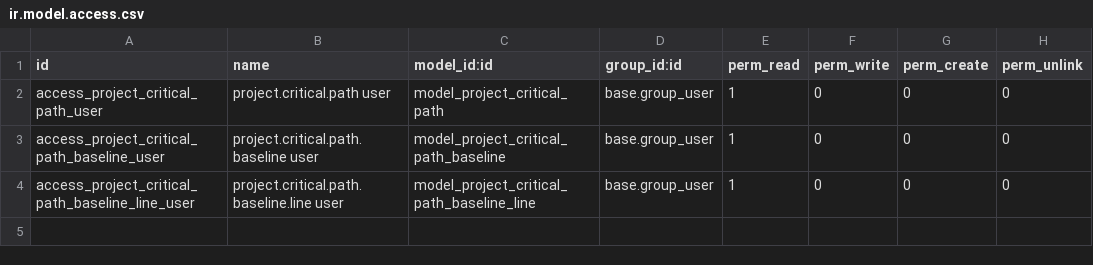
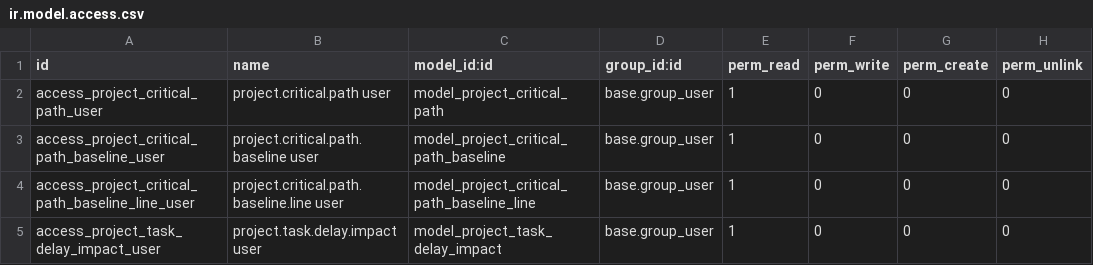
Before and after one commit to TugayHatil/th_project_19, a CSV file: project_critical_path/security/ir.model.access.csv, drawn as a sheet.

Commit message:
[ADD] project_critical_path: task delay impact analysis

```diff
--- a/project_critical_path/security/ir.model.access.csv
+++ b/project_critical_path/security/ir.model.access.csv
@@ -4 +4,2 @@ access_project_critical_path_baseline_user,project.critical.path.baseline user,m
 access_project_critical_path_baseline_line_user,project.critical.path.baseline.line user,model_project_critical_path_baseline_line,base.group_user,1,0,0,0
+access_project_task_delay_impact_user,project.task.delay.impact user,model_project_task_delay_impact,base.group_user,1,0,0,0
```
Also changed, not shown: 7 other files.
